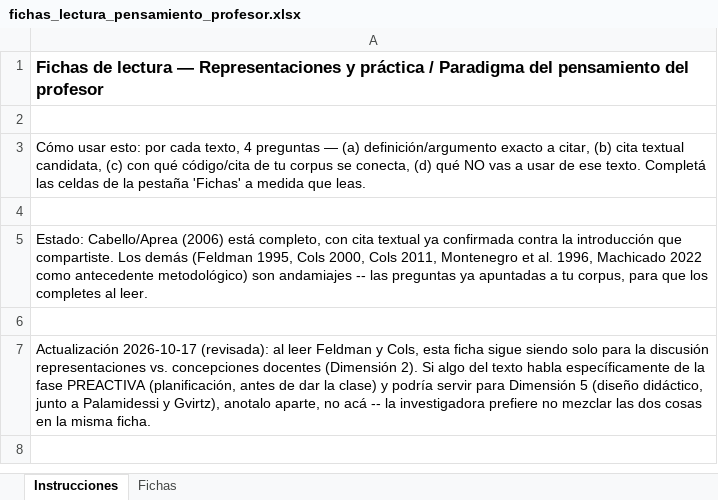
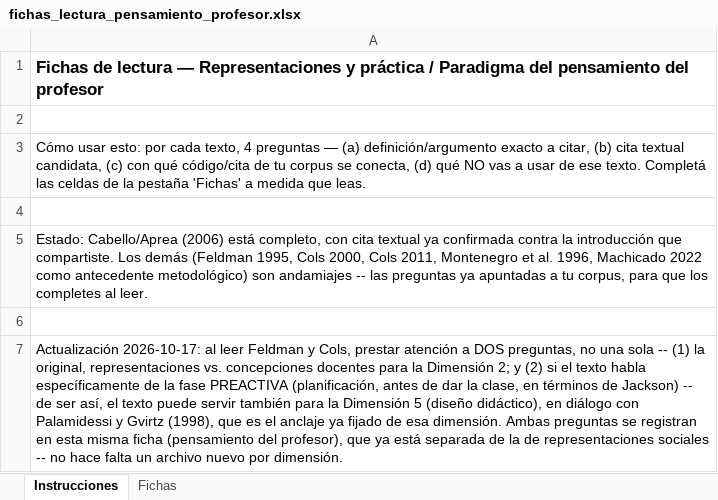
Before and after one commit to marcelaordiz/clo-author, an Excel workbook: quality_reports/strategy/ia-generativa-docentes-primaria/fichas_lectura_pensamiento_profesor.xlsx, sheet Instrucciones, drawn as a sheet; values as stored, in another font and other column widths than the file's, no borders; the diff names each change by its address in the sheet, - before the commit and + after, or states it on an @@ line.

```diff
--- a/quality_reports/strategy/ia-generativa-docentes-primaria/fichas_lectura_pensamiento_profesor.xlsx (sheet Instrucciones)
+++ b/quality_reports/strategy/ia-generativa-docentes-primaria/fichas_lectura_pensamiento_profesor.xlsx (sheet Instrucciones)
-A7: Actualización 2026-10-17 (revisada): al leer Feldman y Cols, esta ficha sigue siendo solo para la discusión representaciones vs. concepciones docentes (Dimensión 2). Si algo del texto habla específicamente de la fase PREACTIVA (planificación, antes de dar la clase) y podría servir para Dimensión 5 (diseño didáctico, junto a Palamidessi y Gvirtz), anotalo aparte, no acá -- la investigadora prefiere no mezclar las dos cosas en la misma ficha.
+A7: Actualización 2026-10-17: al leer Feldman y Cols, prestar atención a DOS preguntas, no una sola -- (1) la original, representaciones vs. concepciones docentes para la Dimensión 2; y (2) si el texto habla específicamente de la fase PREACTIVA (planificación, antes de dar la clase, en términos de Jackson) -- de ser así, el texto puede servir también para la Dimensión 5 (diseño didáctico), en diálogo con Palamidessi y Gvirtz (1998), que es el anclaje ya fijado de esa dimensión. Ambas preguntas se registran en esta misma ficha (pensamiento del profesor), que ya está separada de la de representaciones sociales -- no hace falta un archivo nuevo por dimensión.
```
Also changed, not shown: 1 other file.
